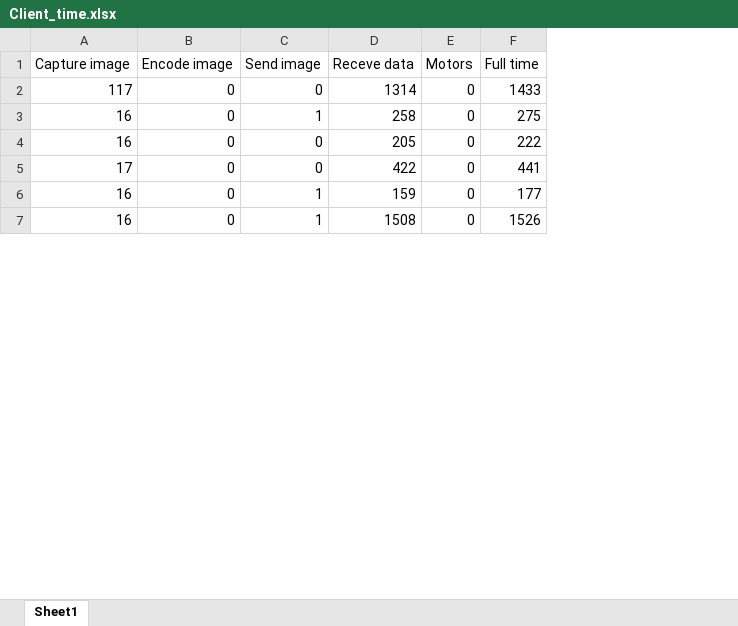
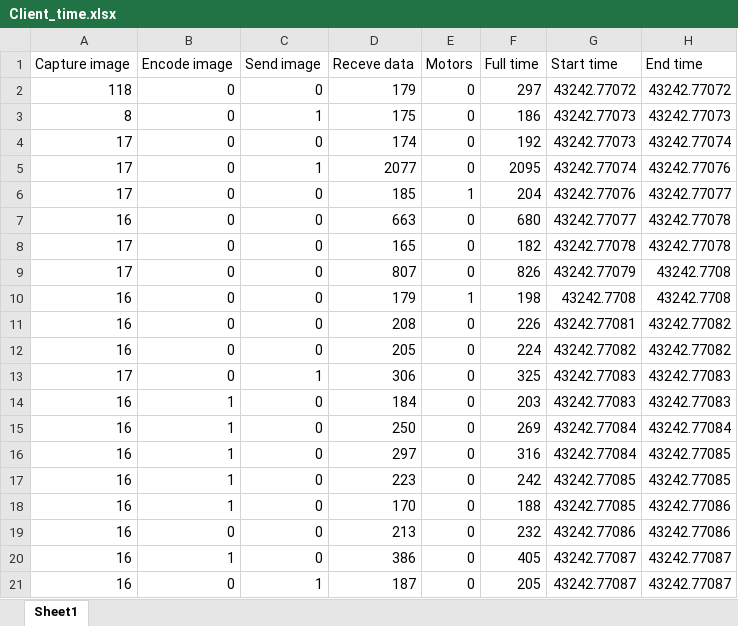
Before and after one commit to elicul/Self_Driving_RC_Car, an Excel workbook: Client_time.xlsx, sheet Sheet1, drawn as a sheet; only a part is shown; values as stored, in another font and other column widths than the file's, no borders; addresses are those after the commit; the diff covers the shown part only; the diff names each change by its address in the sheet, - before the commit and + after, or states it on an @@ line.

Commit message:
update

```diff
--- a/Client_time.xlsx (sheet Sheet1)
+++ b/Client_time.xlsx (sheet Sheet1)
+column G (Start time), row 2: 43242.77072; row 7: 43242.77077; rows 12-13: 43242.77082 | 43242.77083; row 19: 43242.77086; row 21: 43242.77087
+column H (End time), row 2: 43242.77072; row 7: 43242.77078; rows 12-13: 43242.77082 | 43242.77083; row 19: 43242.77086; row 21: 43242.77087
-A2 (Capture image): 117
+A2 (Capture image): 118
-D2 (Receve data): 1314
+D2 (Receve data): 179
-F2 (Full time): 1433
+F2 (Full time): 297
+row 3: 8 | 0 | 1 | 175 | 0 | 186 | 43242.77073 | 43242.77073
+row 4: 17 | 0 | 0 | 174 | 0 | 192 | 43242.77073 | 43242.77074
+row 5: 17 | 0 | 1 | 2077 | 0 | 2095 | 43242.77074 | 43242.77076
+row 6: 17 | 0 | 0 | 185 | 1 | 204 | 43242.77076 | 43242.77077
-C7 (Send image): 1
+C7 (Send image): 0
-D7 (Receve data): 258
+D7 (Receve data): 663
-F7 (Full time): 275
+F7 (Full time): 680
+row 8: 17 | 0 | 0 | 165 | 0 | 182 | 43242.77078 | 43242.77078
+row 9: 17 | 0 | 0 | 807 | 0 | 826 | 43242.77079 | 43242.7708
+row 10: 16 | 0 | 0 | 179 | 1 | 198 | 43242.7708 | 43242.7708
+row 11: 16 | 0 | 0 | 208 | 0 | 226 | 43242.77081 | 43242.77082
-F12 (Full time): 222
+F12 (Full time): 224
-C13 (Send image): 0
+C13 (Send image): 1
-D13 (Receve data): 422
+D13 (Receve data): 306
-F13 (Full time): 441
+F13 (Full time): 325
+row 14: 16 | 1 | 0 | 184 | 0 | 203 | 43242.77083 | 43242.77083
+row 15: 16 | 1 | 0 | 250 | 0 | 269 | 43242.77084 | 43242.77084
+row 16: 16 | 1 | 0 | 297 | 0 | 316 | 43242.77084 | 43242.77085
+row 17: 16 | 1 | 0 | 223 | 0 | 242 | 43242.77085 | 43242.77085
+row 18: 16 | 1 | 0 | 170 | 0 | 188 | 43242.77085 | 43242.77086
-C19 (Send image): 1
+C19 (Send image): 0
-D19 (Receve data): 159
+D19 (Receve data): 213
-F19 (Full time): 177
+F19 (Full time): 232
+row 20: 16 | 1 | 0 | 386 | 0 | 405 | 43242.77087 | 43242.77087
-D21 (Receve data): 1508
+D21 (Receve data): 187
-F21 (Full time): 1526
+F21 (Full time): 205
```
Also changed, not shown: 14 added rows, 7 removed rows and 69 edited cells elsewhere in this sheet.
